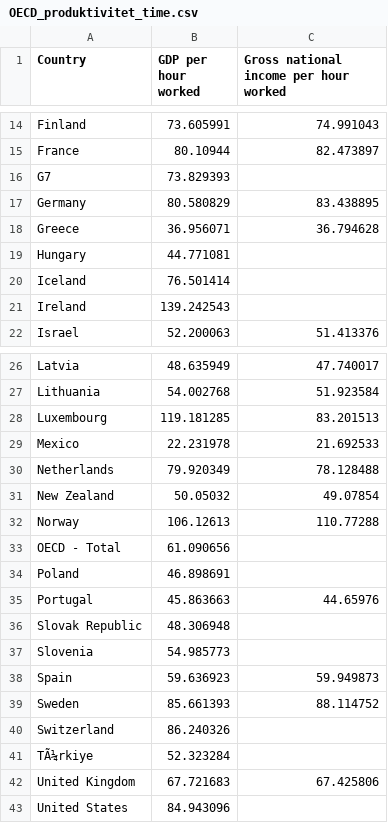
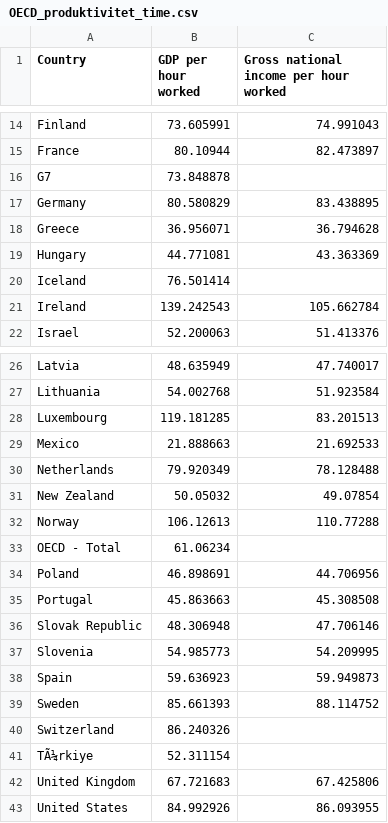
Before and after one commit to Qery-Data/NLM-Datatracker, a CSV file: data/OECD_produktivitet_time.csv, drawn as a sheet; only a part is shown, gaps mark what is left out.

Commit message:
Latest data: Fri Nov 25 10:11:52 UTC 2022

```diff
--- a/data/OECD_produktivitet_time.csv
+++ b/data/OECD_produktivitet_time.csv
@@ -15,8 +15,8 @@ Finland,73.605991,74.991043
 France,80.10944,82.473897
-G7,73.829393,
+G7,73.848878,
 Germany,80.580829,83.438895
 Greece,36.956071,36.794628
-Hungary,44.771081,
+Hungary,44.771081,43.363369
 Iceland,76.501414,
-Ireland,139.242543,
+Ireland,139.242543,105.662784
 Israel,52.200063,51.413376
@@ -28,3 +28,3 @@ Lithuania,54.002768,51.923584
 Luxembourg,119.181285,83.201513
-Mexico,22.231978,21.692533
+Mexico,21.888663,21.692533
 Netherlands,79.920349,78.128488
@@ -32,7 +32,7 @@ New Zealand,50.05032,49.07854
 Norway,106.12613,110.77288
-OECD - Total,61.090656,
-Poland,46.898691,
-Portugal,45.863663,44.65976
-Slovak Republic,48.306948,
-Slovenia,54.985773,
+OECD - Total,61.06234,
+Poland,46.898691,44.706956
+Portugal,45.863663,45.308508
+Slovak Republic,48.306948,47.706146
+Slovenia,54.985773,54.209995
 Spain,59.636923,59.949873
@@ -40,4 +40,4 @@ Sweden,85.661393,88.114752
 Switzerland,86.240326,
-TÃ¼rkiye,52.323284,
+TÃ¼rkiye,52.311154,
 United Kingdom,67.721683,67.425806
-United States,84.943096,
+United States,84.992926,86.093955
```
Also changed, not shown: data/OECD_produktivitet_time_sammenligning_tiår.csv, data/OECD_produktivitet_time_utvikling_2000.csv, 1 other file.
